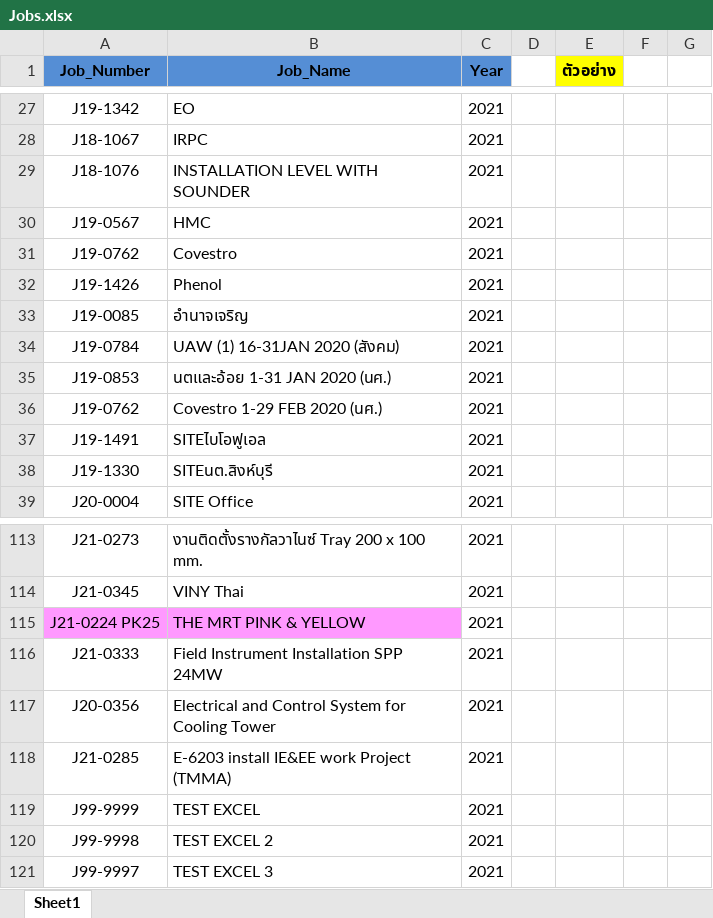
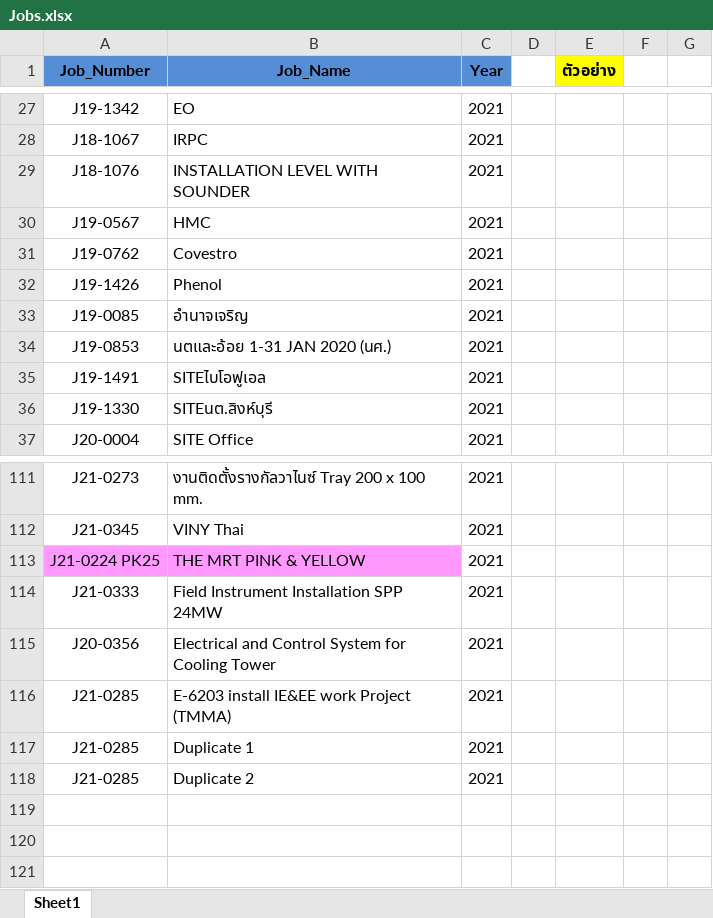
Before and after one commit to BlackBKP/LaborCostAnalysis, an Excel workbook: LaborCostAnalysis/wwwroot/files/Jobs.xlsx, sheet Sheet1, drawn as a sheet; only a part is shown, gaps mark what is left out; values as stored, in another font and other column widths than the file's, no borders; removed rows and columns are numbered as before the commit, all else as after; the diff names each change by its address in the sheet, - before the commit and + after, or states it on an @@ line.

Commit message:
Check Duplicate Import Job, Labor Cost

```diff
--- a/LaborCostAnalysis/wwwroot/files/Jobs.xlsx (sheet Sheet1)
+++ b/LaborCostAnalysis/wwwroot/files/Jobs.xlsx (sheet Sheet1)
-row 34: J19-0784 | UAW (1) 16-31JAN 2020 (สังคม) | 2021
-row 36: J19-0762 | Covestro 1-29 FEB 2020 (นศ.) | 2021
-row 119: J99-9999 | TEST EXCEL | 2021
-row 120: J99-9998 | TEST EXCEL 2 | 2021
-row 121: J99-9997 | TEST EXCEL 3 | 2021
+row 117: J21-0285 | Duplicate 1 | 2021
+row 118: J21-0285 | Duplicate 2 | 2021
```
Also changed, not shown: 5 other files.
